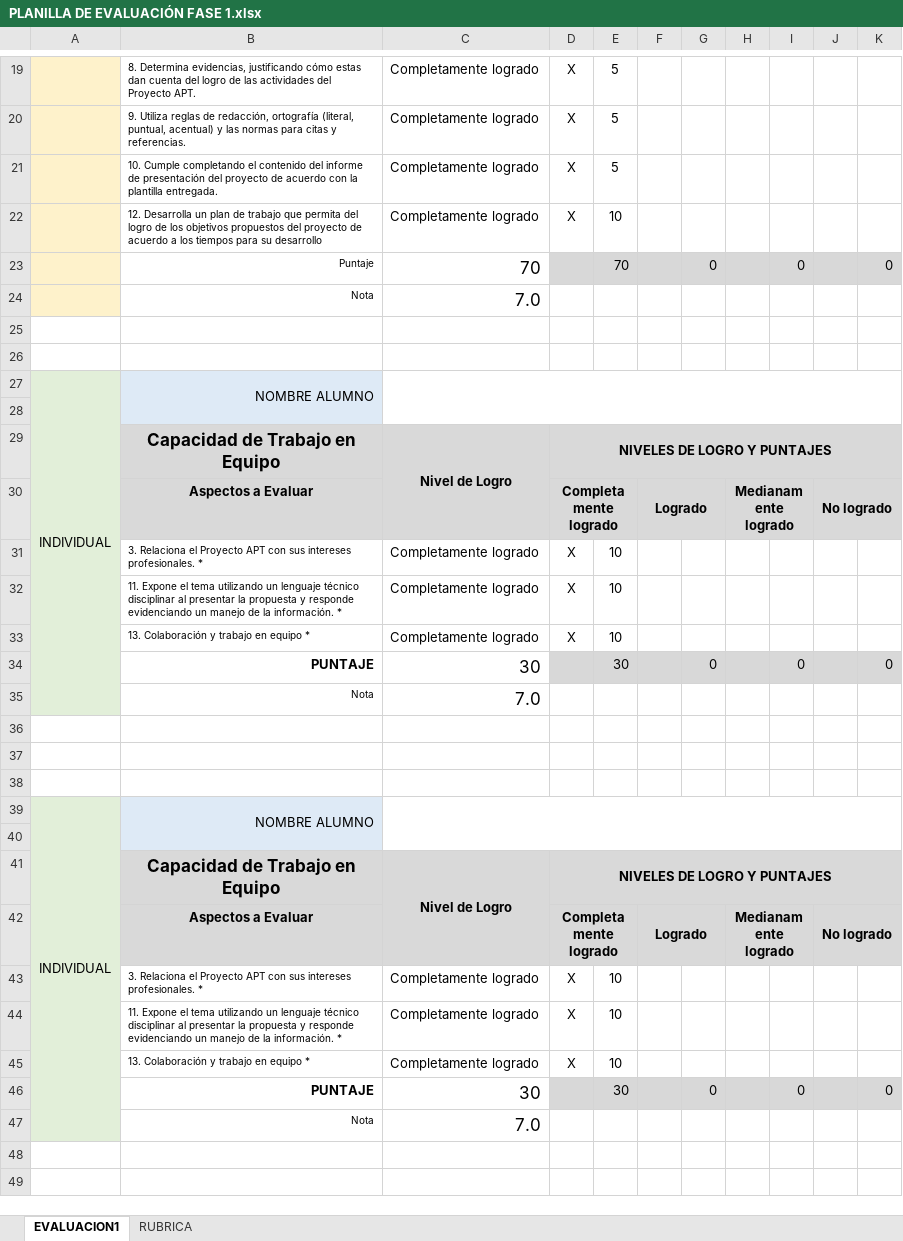
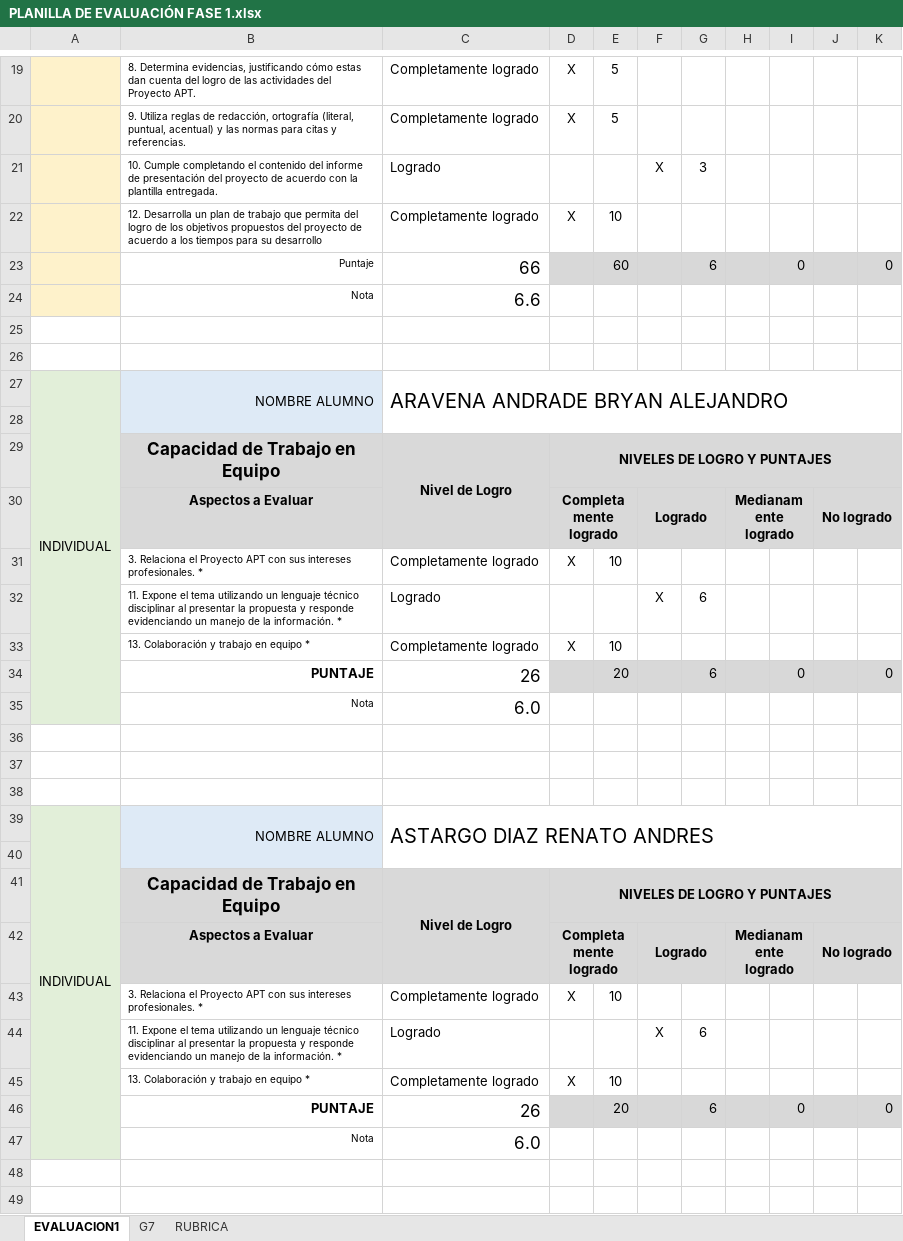
Before and after one commit to maxvrgs/mrb_capstone, an Excel workbook: Fase 1/Evidencias Grupales/PLANILLA DE EVALUACIÓN FASE 1.xlsx, sheet EVALUACION1, drawn as a sheet; only a part is shown, gaps mark what is left out; values as stored, in another font and other column widths than the file's, no borders; charts and pictures and conditional formats not drawn; removed rows and columns are numbered as before the commit, all else as after; the diff covers the shown part only; the diff names each change by its address in the sheet, - before the commit and + after, or states it on an @@ line.

```diff
--- a/Fase 1/Evidencias Grupales/PLANILLA DE EVALUACIÓN FASE 1.xlsx (sheet EVALUACION1)
+++ b/Fase 1/Evidencias Grupales/PLANILLA DE EVALUACIÓN FASE 1.xlsx (sheet EVALUACION1)
+sheet tab: G7
-row 21:  | 10. Cumple completando el contenido del informe de presentación del proyecto de acuerdo con la plantilla entregada. | Completamente logrado | X | 5
+row 21:  | 10. Cumple completando el contenido del informe de presentación del proyecto de acuerdo con la plantilla entregada. | Logrado |  |  | X | 3
-C23: 70
+C23: 66
-E23: 70
+E23: 60
-G23: 0
+G23: 6
-C24: 7.0
+C24: 6.6
-C27: (empty)
+C27: ARAVENA ANDRADE BRYAN ALEJANDRO
-row 32:  | 11. Expone el tema utilizando un lenguaje técnico disciplinar al presentar la propuesta y responde evidenciando un manejo de la información. * | Completamente logrado | X | 10
+row 32:  | 11. Expone el tema utilizando un lenguaje técnico disciplinar al presentar la propuesta y responde evidenciando un manejo de la información. * | Logrado |  |  | X | 6
-C34: 30
+C34: 26
-E34: 30
+E34: 20
-G34: 0
+G34: 6
-C35: 7.0
+C35: 6.0
-C39: (empty)
+C39: ASTARGO DIAZ RENATO ANDRES
-row 44:  | 11. Expone el tema utilizando un lenguaje técnico disciplinar al presentar la propuesta y responde evidenciando un manejo de la información. * | Completamente logrado | X | 10
+row 44:  | 11. Expone el tema utilizando un lenguaje técnico disciplinar al presentar la propuesta y responde evidenciando un manejo de la información. * | Logrado |  |  | X | 6
-C46: 30
+C46: 26
-E46: 30
+E46: 20
-G46: 0
+G46: 6
-C47: 7.0
+C47: 6.0
```
Also changed, not shown: 5 added rows, 5 removed rows and 6 edited cells elsewhere in this sheet, charts or pictures.
